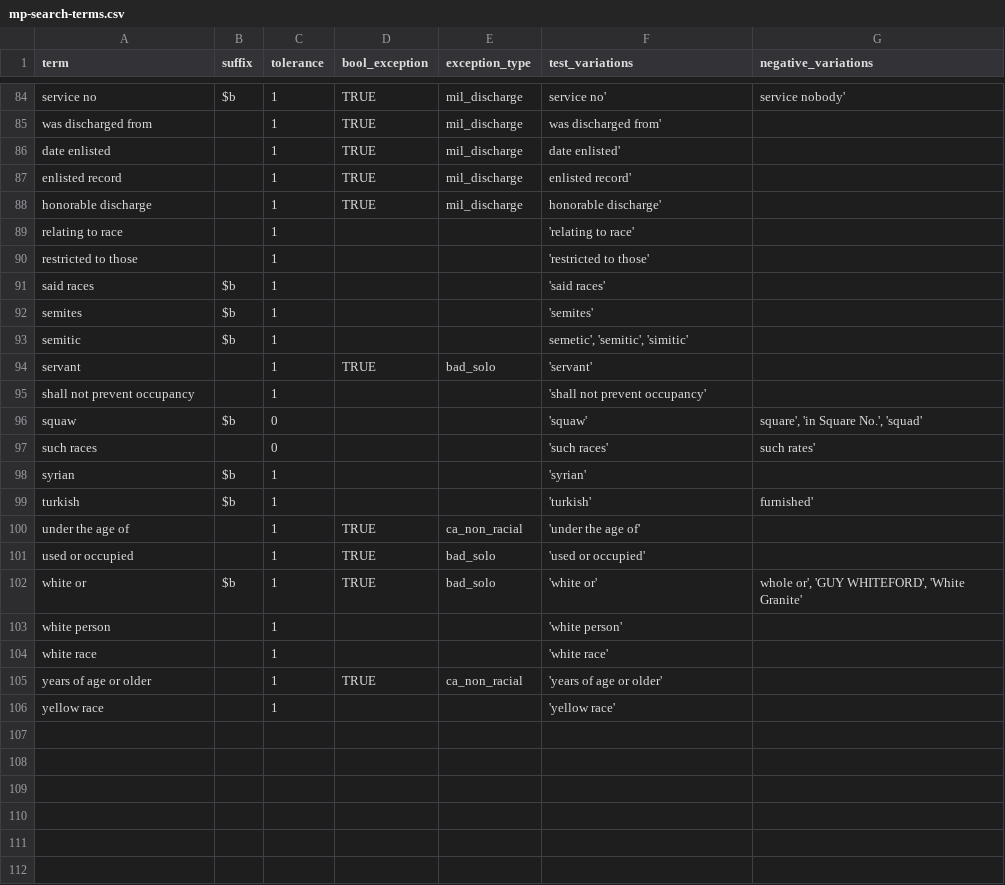
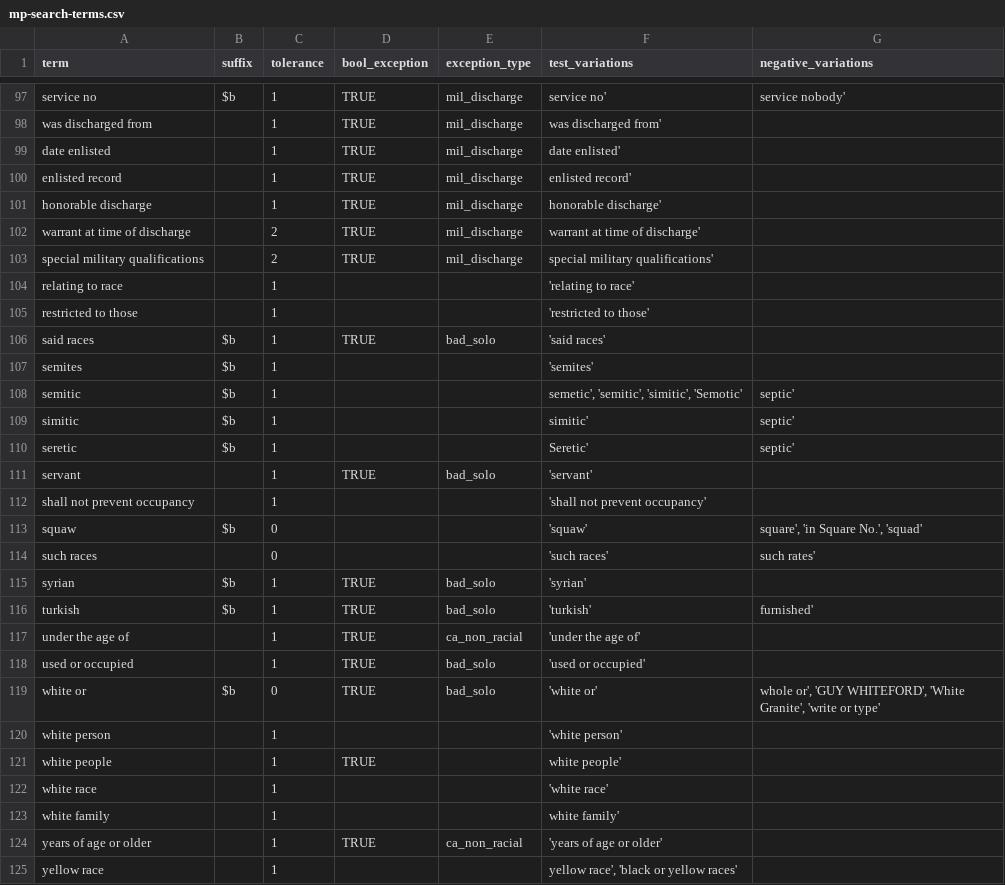
Before and after one commit to UMNLibraries/mp-covenants-term-search-fuzzy, a CSV file: term_search/data/mp-search-terms.csv, drawn as a sheet; only a part is shown, gaps mark what is left out; the diff covers the shown part only.

```diff
--- a/term_search/data/mp-search-terms.csv
+++ b/term_search/data/mp-search-terms.csv
@@ -88,7 +102,11 @@ enlisted record,,1,TRUE,mil_discharge,enlisted record',
 honorable discharge,,1,TRUE,mil_discharge,honorable discharge',
+warrant at time of discharge,,2,TRUE,mil_discharge,warrant at time of discharge',
+special military qualifications,,2,TRUE,mil_discharge,special military qualifications',
 relating to race,,1,,,'relating to race',
 restricted to those,,1,,,'restricted to those',
-said races,$b,1,,,'said races',
+said races,$b,1,TRUE,bad_solo,'said races',
 semites,$b,1,,,'semites',
-semitic,$b,1,,,"semetic', 'semitic', 'simitic'",
+semitic,$b,1,,,"semetic', 'semitic', 'simitic', 'Semotic'",septic'
+simitic,$b,1,,,simitic',septic'
+seretic,$b,1,,,Seretic',septic'
 servant,,1,TRUE,bad_solo,'servant',
@@ -97,10 +115,12 @@ squaw,$b,0,,,'squaw',"square', 'in Square No.', 'squad'"
 such races,,0,,,'such races',such rates'
-syrian,$b,1,,,'syrian',
-turkish,$b,1,,,'turkish',furnished'
+syrian,$b,1,TRUE,bad_solo,'syrian',
+turkish,$b,1,TRUE,bad_solo,'turkish',furnished'
 under the age of,,1,TRUE,ca_non_racial,'under the age of',
 used or occupied,,1,TRUE,bad_solo,'used or occupied',
-white or,$b,1,TRUE,bad_solo,'white or',"whole or', 'GUY WHITEFORD', 'White Granite'"
+white or,$b,0,TRUE,bad_solo,'white or',"whole or', 'GUY WHITEFORD', 'White Granite', 'write or type'"
 white person,,1,,,'white person',
+white people,,1,TRUE,,white people',
 white race,,1,,,'white race',
+white family,,1,,,white family',
 years of age or older,,1,TRUE,ca_non_racial,'years of age or older',
-yellow race,,1,,,'yellow race',
+yellow race,,1,,,"yellow race', 'black or yellow races'",
```
Also changed, not shown: 14 added rows, 1 removed row and 40 edited cells elsewhere in this file, 2 other files.
